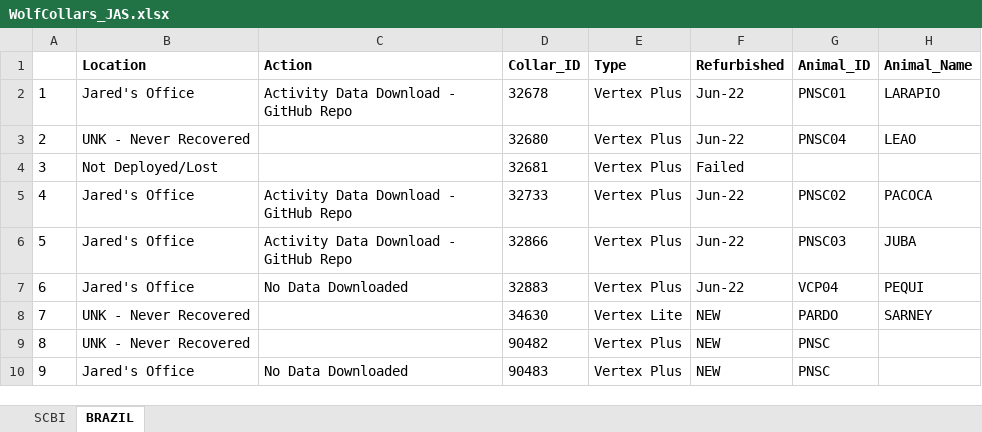
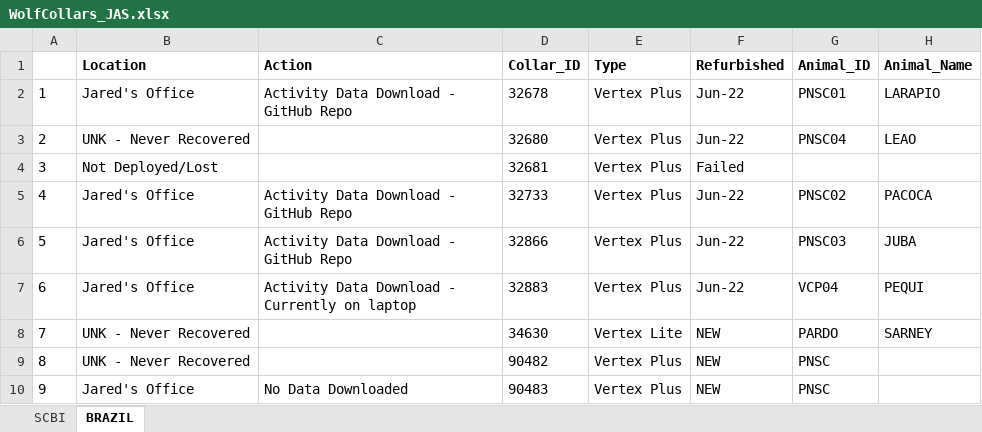
Before and after one commit to Animal-Movements/China_2026, an Excel workbook: 4_Day4_HMMs/Data/WolfCollars_JAS.xlsx, sheet BRAZIL, drawn as a sheet; only a part is shown; values as stored, in another font and other column widths than the file's, no borders; the diff names each change by its address in the sheet, - before the commit and + after, or states it on an @@ line.

```diff
--- a/4_Day4_HMMs/Data/WolfCollars_JAS.xlsx (sheet BRAZIL)
+++ b/4_Day4_HMMs/Data/WolfCollars_JAS.xlsx (sheet BRAZIL)
-C7 (Action): No Data Downloaded
+C7 (Action): Activity Data Download - Currently on laptop
```
Also changed, not shown: 6 other files.
